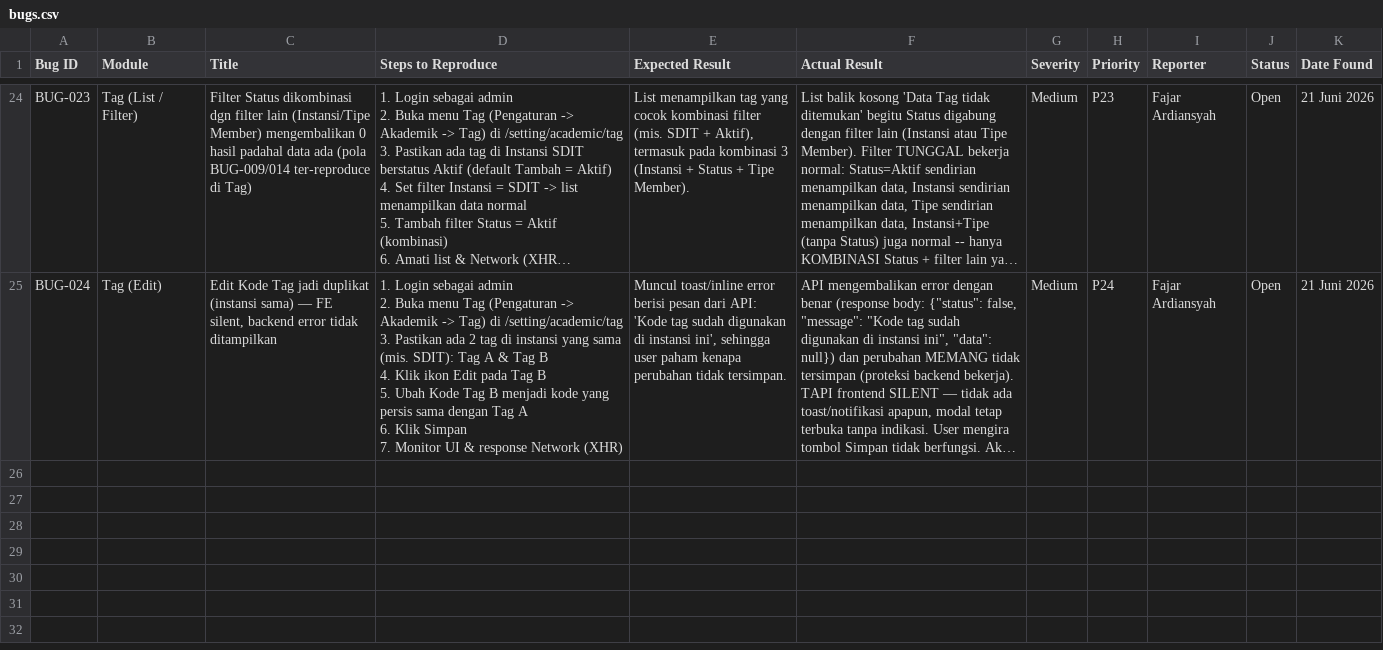
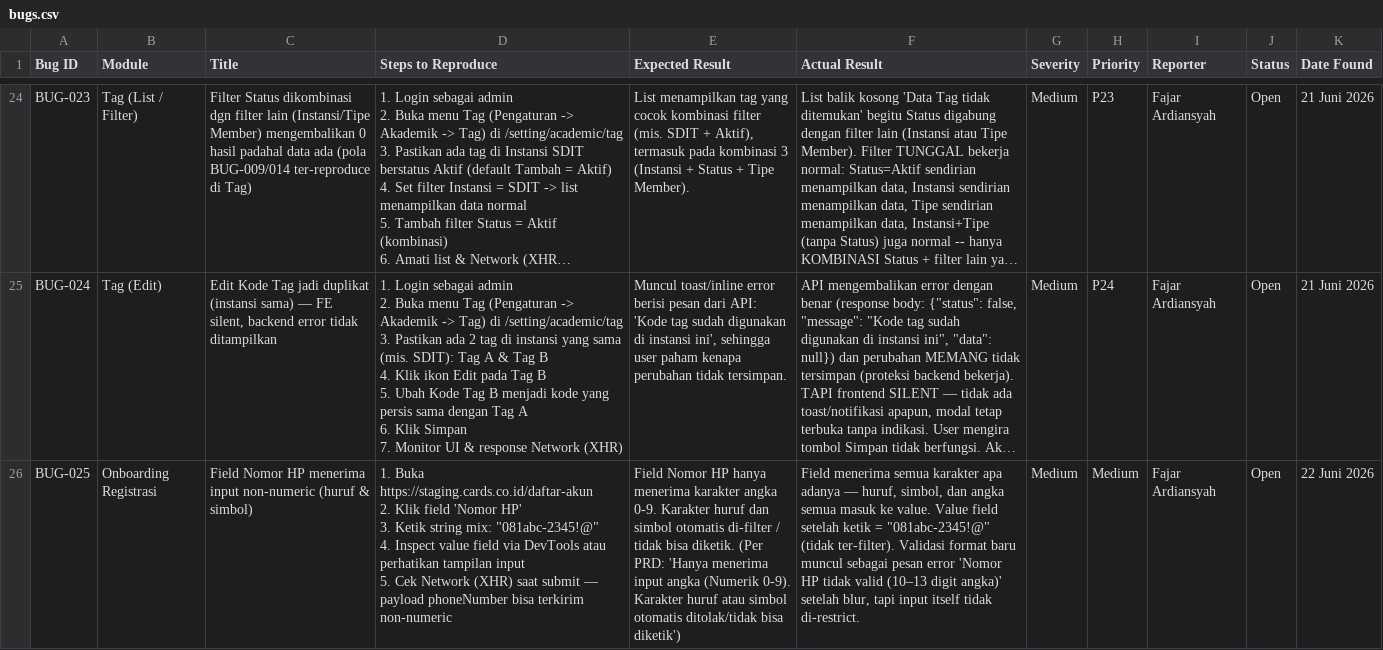
Before and after one commit to Fajarrr21/staging-schoolv3, a CSV file: bugs.csv, drawn as a sheet; only a part is shown, gaps mark what is left out; long unchanged cells end in …; ↵ is a line break in a cell; the diff names each change by its address in the sheet, - before the commit and + after, or states it on an @@ line.

Commit message:
develop script automation onboarding regist

```diff
--- a/bugs.csv
+++ b/bugs.csv
+row 26: BUG-025 | Onboarding Registrasi | Field Nomor HP menerima input non-numeric (huruf & simbol) | 1. Buka https://staging.cards.co.id/daftar-akun ↵ 2. Klik field 'Nomor HP' ↵ 3. Ketik string mix: "081abc-2345!@" ↵ 4. Inspect value field via DevTools atau perhatikan tampilan input ↵ 5. Cek Network (XHR) saat submit — payload phoneNumber bisa terkirim non-numeric | Field Nomor HP hanya menerima karakter angka 0-9. Karakter huruf dan simbol otomatis di-filter / tidak bisa diketik. (Per PRD: 'Hanya menerima input angka (Numerik 0-9). Karakter huruf atau simbol otomatis ditolak/tidak bisa diketik') | Field menerima semua karakter apa adanya — huruf, simbol, dan angka semua masuk ke value. Value field setelah ketik = "081abc-2345!@" (tidak ter-filter). Validasi format baru muncul sebagai pesan error 'Nomor HP tidak valid (10–13 digit angka)' setelah blur, tapi input itself tidak di-restrict. | Medium | Medium | Fajar Ardiansyah | Open | 22 Juni 2026
```
Also changed, not shown: 11 other files.
